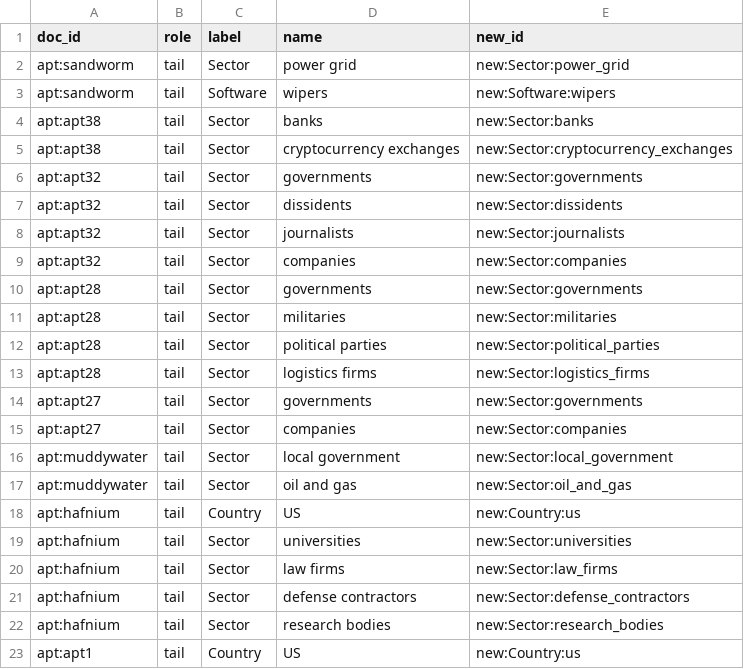
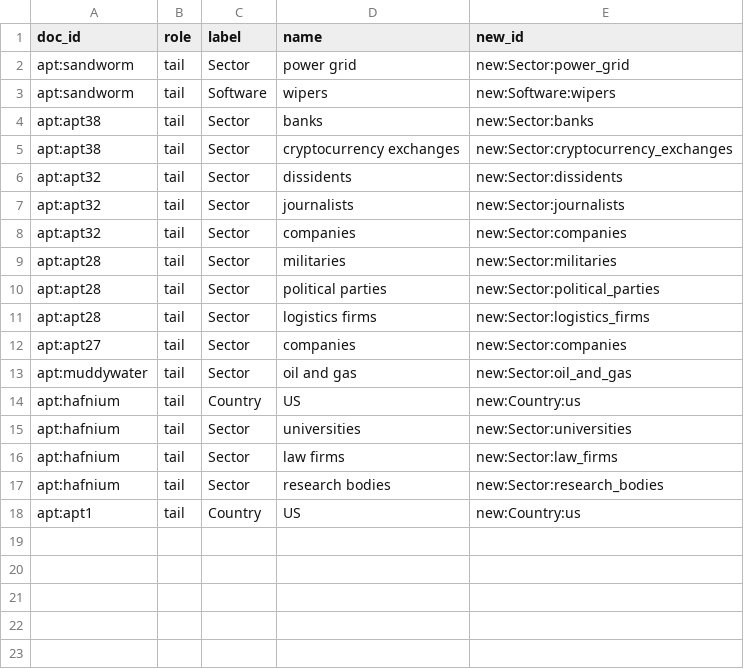
Before and after one commit to ClaytonAugust/Dados-para-CiberSeguranca, a CSV file: eval/extraction/unresolved.csv, drawn as a sheet; the diff names each change by its address in the sheet, - before the commit and + after, or states it on an @@ line.

```diff
--- a/eval/extraction/unresolved.csv
+++ b/eval/extraction/unresolved.csv
-row 6: apt:apt32 | tail | Sector | governments | new:Sector:governments
-row 10: apt:apt28 | tail | Sector | governments | new:Sector:governments
-row 14: apt:apt27 | tail | Sector | governments | new:Sector:governments
-row 16: apt:muddywater | tail | Sector | local government | new:Sector:local_government
-row 21: apt:hafnium | tail | Sector | defense contractors | new:Sector:defense_contractors
```
Also changed, not shown: 4 other files.
